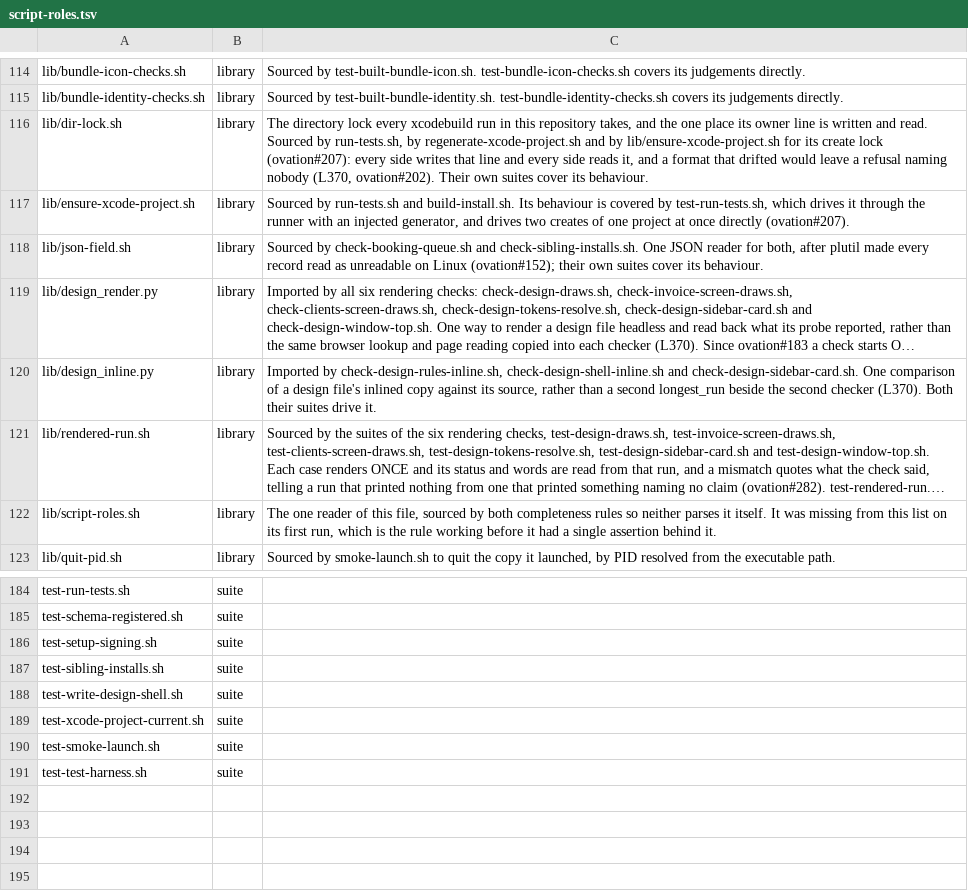
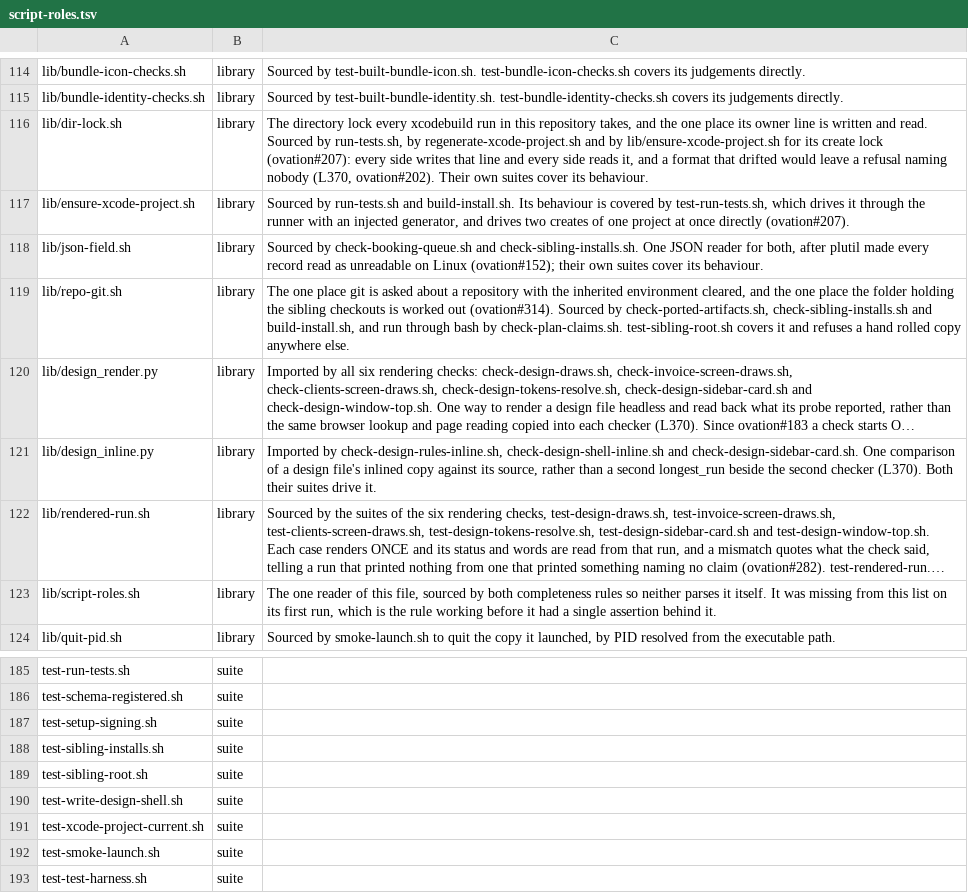
Before and after one commit to danwright32/ovation, a TSV file: scripts/lib/script-roles.tsv, drawn as a sheet; only a part is shown, gaps mark what is left out; long unchanged cells end in …; the diff names each change by its address in the sheet, - before the commit and + after, or states it on an @@ line.

Commit message:
The sibling checkouts are found beside Ovation's primary checkout, from a worktree too, in one place (ovation#314)
The plan claims check took the parent of the running checkout as the folder holding Downbeat and Overture. From a worktree that is the worktrees folder, so the siblings were never found, the check answered CANNOT MEASURE, and the push gate let it through: the plan went unchecked on nearly every push.

scripts/lib/repo-git.sh now holds the one way to ask git about a repository with the inherited environment cleared (clean_git, previously copied into three scripts under three names) and the one way to find the sibling folder (sibling_root, from git's common directory, refusing outside a checkout). The plan claims check, the ported artifacts check and the sibling installs check all resolve through it, replacing a parent directory guess and two folder names typed under the home directory; build-install.sh uses clean_git.

test-sibling-root.sh runs each consumer from a worktree copy of itself, holds the library under an inherited GIT_DIR naming another repository, and scans for a hand rolled copy of either. Seen failing first (11 of 14). Run from a real worktree with no override, the plan check now checks 42 citations.

Closes #314

```diff
--- a/scripts/lib/script-roles.tsv
+++ b/scripts/lib/script-roles.tsv
+row 119: lib/repo-git.sh | library | The one place git is asked about a repository with the inherited environment cleared, and the one place the folder holding the sibling checkouts is worked out (ovation#314). Sourced by check-ported-artifacts.sh, check-sibling-installs.sh and build-install.sh, and run through bash by check-plan-claims.sh. test-sibling-root.sh covers it and refuses a hand rolled copy anywhere else.
+row 189: test-sibling-root.sh | suite
```
Also changed, not shown: 6 other files.
